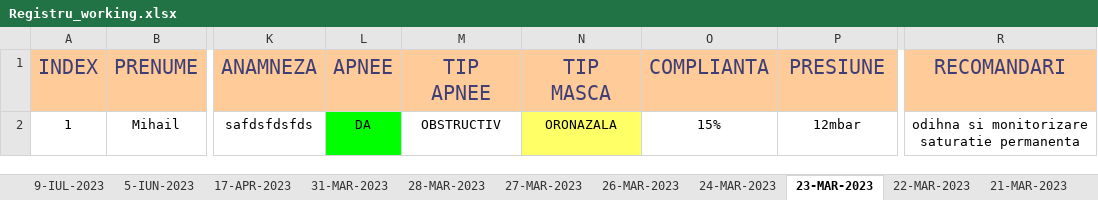
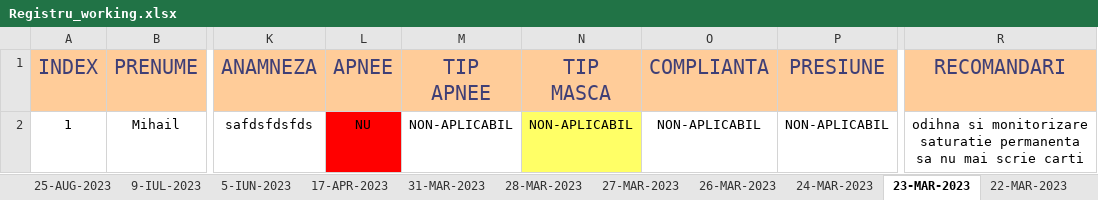
Before and after one commit to Razvan1990/FormSomn, an Excel workbook: Registru_working.xlsx, sheet 23-MAR-2023, drawn as a sheet; only a part is shown, gaps mark what is left out; values as stored, in another font and other column widths than the file's, no borders; ↵ is a line break in a cell; the diff names each change by its address in the sheet, - before the commit and + after, or states it on an @@ line.

```diff
--- a/Registru_working.xlsx (sheet 23-MAR-2023)
+++ b/Registru_working.xlsx (sheet 23-MAR-2023)
+sheet tab: 25-AUG-2023
-L2 (APNEE): DA
+L2 (APNEE): NU
-L2 fill: #00FF00
+L2 fill: #FF0000
-M2 (TIP APNEE): OBSTRUCTIV
+M2 (TIP APNEE): NON-APLICABIL
-N2 (TIP MASCA): ORONAZALA
+N2 (TIP MASCA): NON-APLICABIL
-O2 (COMPLIANTA): 15%
+O2 (COMPLIANTA): NON-APLICABIL
-P2 (PRESIUNE): 12mbar
+P2 (PRESIUNE): NON-APLICABIL
-R2 (RECOMANDARI): …saturatie permanenta
+R2 (RECOMANDARI): …saturatie permanenta ↵ sa nu mai scrie carti
```
Also changed, not shown: FormSomn_v3.xlsm, Programari.xlsx.
